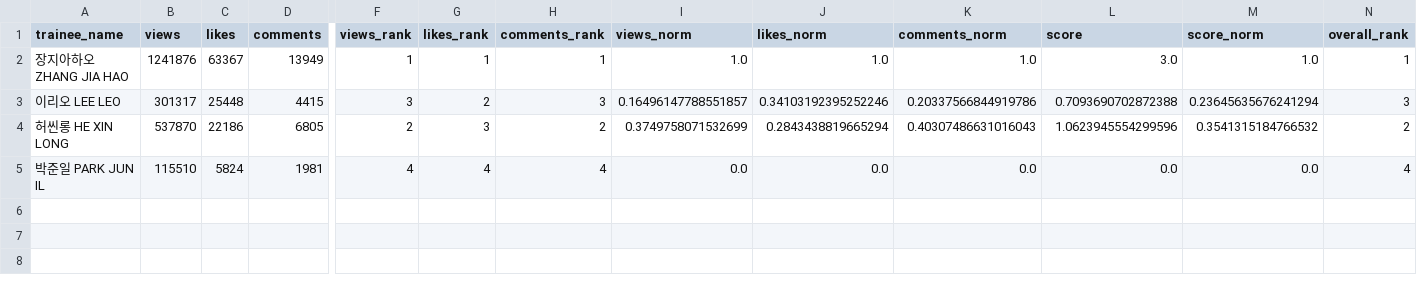
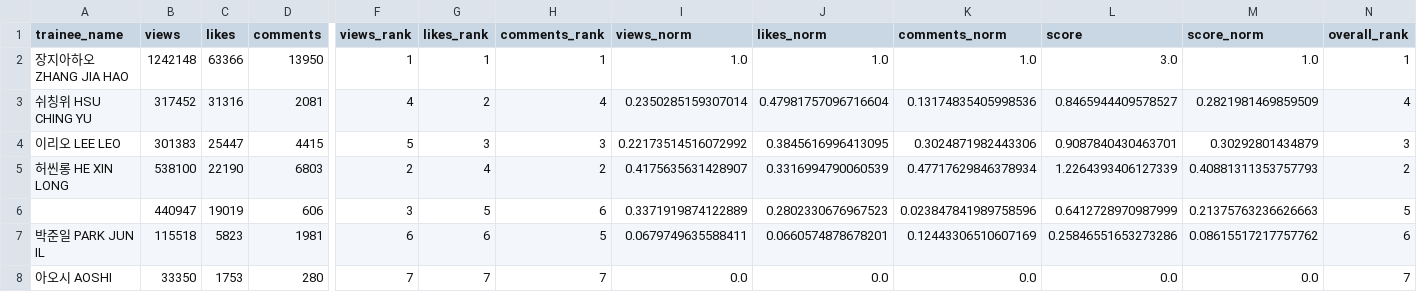
Before and after one commit to b2p-analysis/fancams, a CSV file: data/top8_likes.csv, drawn as a sheet; only a part is shown, gaps mark what is left out; addresses are those after the commit; rows hold the shown columns only; the diff names each change by its address in the sheet, - before the commit and + after, or states it on an @@ line.

```diff
--- a/data/top8_likes.csv
+++ b/data/top8_likes.csv
-B2 (views): 1241876
+B2 (views): 1242148
-C2 (likes): 63367
+C2 (likes): 63366
-D2 (comments): 13949
+D2 (comments): 13950
+row 3: 쉬칭위 HSU CHING YU | 317452 | 31316 | 2081 | 4 | 2 | 4 | 0.2350285159307014 | 0.47981757096716604 | 0.13174835405998536 | 0.8465944409578527 | 0.2821981469859509 | 4
-B4 (views): 301317
+B4 (views): 301383
-C4 (likes): 25448
+C4 (likes): 25447
-F4 (views_rank): 3
+F4 (views_rank): 5
-G4 (likes_rank): 2
+G4 (likes_rank): 3
-I4 (views_norm): 0.16496147788551857
+I4 (views_norm): 0.22173514516072992
-J4 (likes_norm): 0.34103192395252246
+J4 (likes_norm): 0.3845616996413095
-K4 (comments_norm): 0.20337566844919786
+K4 (comments_norm): 0.3024871982443306
-L4 (score): 0.7093690702872388
+L4 (score): 0.9087840430463701
-M4 (score_norm): 0.23645635676241294
+M4 (score_norm): 0.30292801434879
-B5 (views): 537870
+B5 (views): 538100
-C5 (likes): 22186
+C5 (likes): 22190
-D5 (comments): 6805
+D5 (comments): 6803
-G5 (likes_rank): 3
+G5 (likes_rank): 4
-I5 (views_norm): 0.3749758071532699
+I5 (views_norm): 0.4175635631428907
-J5 (likes_norm): 0.2843438819665294
+J5 (likes_norm): 0.3316994790060539
-K5 (comments_norm): 0.40307486631016043
+K5 (comments_norm): 0.47717629846378934
-L5 (score): 1.0623945554299596
+L5 (score): 1.2264393406127339
-M5 (score_norm): 0.3541315184766532
+M5 (score_norm): 0.40881311353757793
+row 6:  | 440947 | 19019 | 606 | 3 | 5 | 6 | 0.3371919874122889 | 0.2802330676967523 | 0.023847841989758596 | 0.6412728970987999 | 0.21375763236626663 | 5
-B7 (views): 115510
+B7 (views): 115518
-C7 (likes): 5824
+C7 (likes): 5823
-F7 (views_rank): 4
+F7 (views_rank): 6
-G7 (likes_rank): 4
+G7 (likes_rank): 6
-H7 (comments_rank): 4
+H7 (comments_rank): 5
-I7 (views_norm): 0.0
+I7 (views_norm): 0.0679749635588411
-J7 (likes_norm): 0.0
+J7 (likes_norm): 0.0660574878678201
-K7 (comments_norm): 0.0
+K7 (comments_norm): 0.12443306510607169
-L7 (score): 0.0
+L7 (score): 0.25846551653273286
-M7 (score_norm): 0.0
+M7 (score_norm): 0.08615517217757762
-N7 (overall_rank): 4
+N7 (overall_rank): 6
+row 8: 아오시 AOSHI | 33350 | 1753 | 280 | 7 | 7 | 7 | 0.0 | 0.0 | 0.0 | 0.0 | 0.0 | 7
```
Also changed, not shown: data/history.csv, 3 other files.
